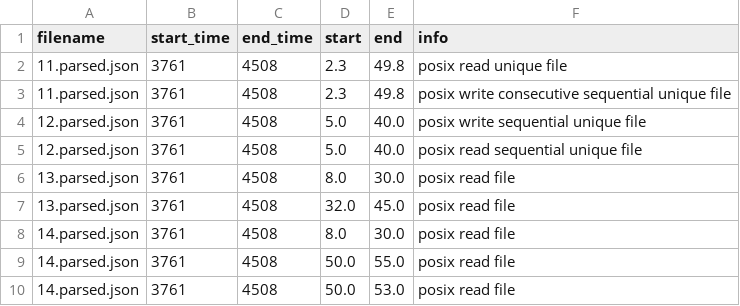
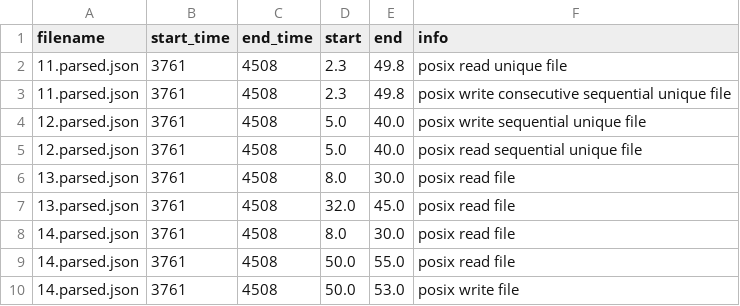
Before and after one commit to PabloPavan/overlap-intervals, a CSV file: data/intervals.small.csv, drawn as a sheet.

Commit message:
Adding new results  Changes to be committed: 	modified:   R/interval_small.png 	modified:   R/saida_final.png 	modified:   R/view_intervals.org 	modified:   data/final.csv 	modified:   data/intervals.small.csv 	modified:   data/phases.csv

```diff
--- a/data/intervals.small.csv
+++ b/data/intervals.small.csv
@@ -9,2 +9,2 @@ filename;start_time;end_time;start;end;info
 14.parsed.json;3761;4508;50.0;55.0;posix read file
-14.parsed.json;3761;4508;50.0;53.0;posix read file
+14.parsed.json;3761;4508;50.0;53.0;posix write file
```
Also changed, not shown: data/final.csv, 4 other files.
